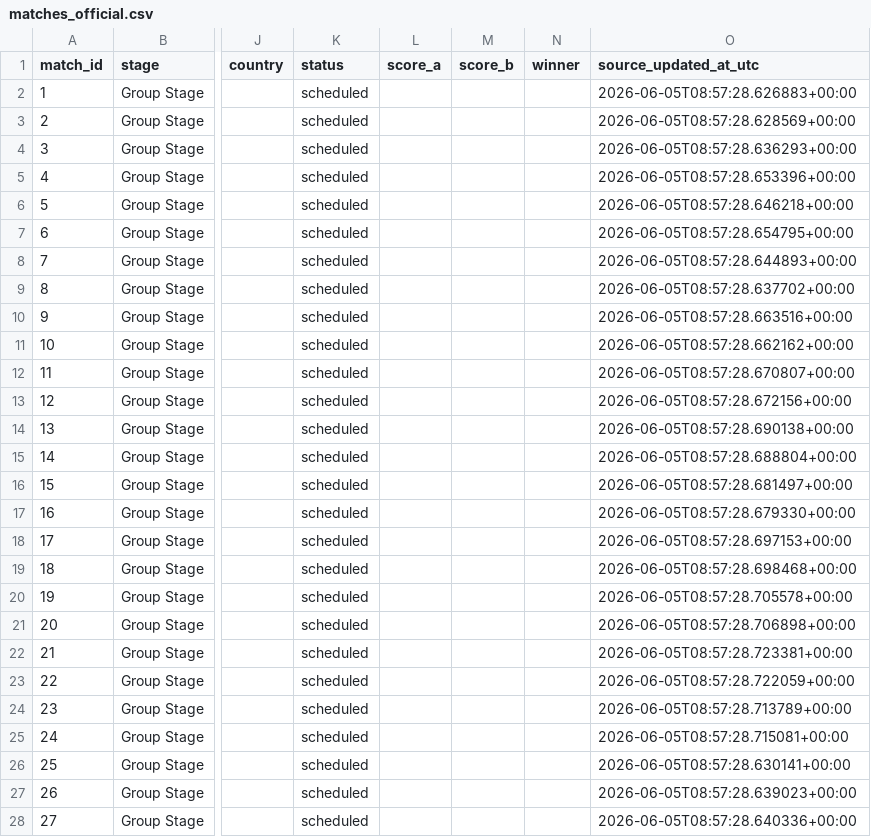
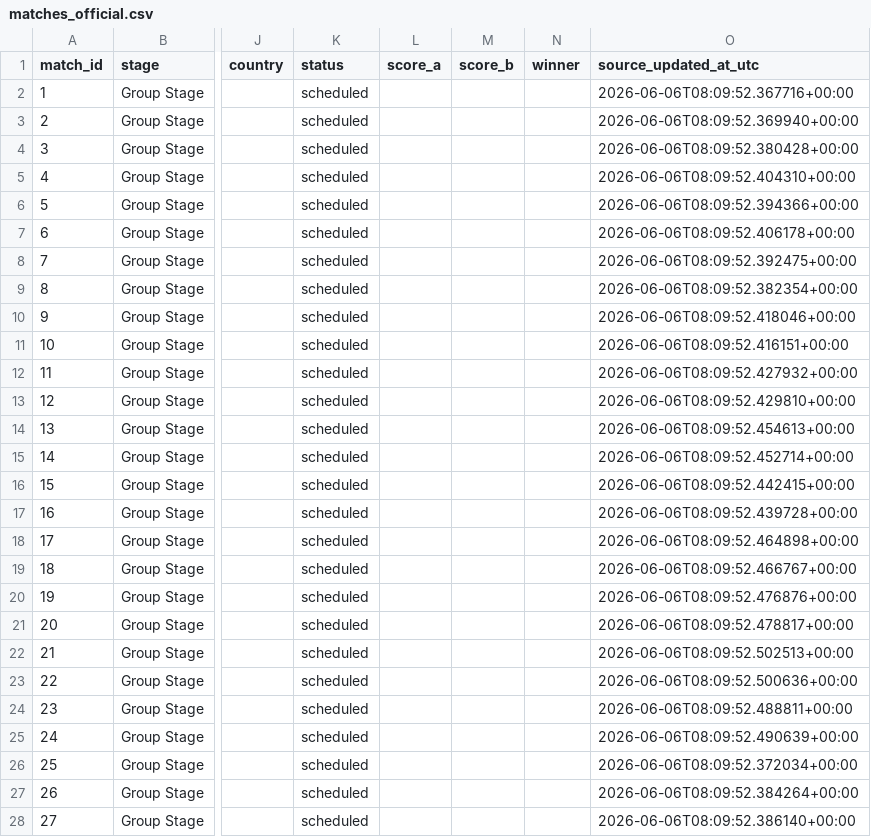
Before and after one commit to MigzXYZ/world-cup-2026-intelligence-lab, a CSV file: data/matches_official.csv, drawn as a sheet; only a part is shown, gaps mark what is left out; the diff covers the shown part only; the diff names each change by its address in the sheet, - before the commit and + after, or states it on an @@ line.

```diff
--- a/data/matches_official.csv
+++ b/data/matches_official.csv
-O2 (source_updated_at_utc): 2026-06-05T08:57:28.626883+00:00
+O2 (source_updated_at_utc): 2026-06-06T08:09:52.367716+00:00
-O3 (source_updated_at_utc): 2026-06-05T08:57:28.628569+00:00
+O3 (source_updated_at_utc): 2026-06-06T08:09:52.369940+00:00
-O4 (source_updated_at_utc): 2026-06-05T08:57:28.636293+00:00
+O4 (source_updated_at_utc): 2026-06-06T08:09:52.380428+00:00
-O5 (source_updated_at_utc): 2026-06-05T08:57:28.653396+00:00
+O5 (source_updated_at_utc): 2026-06-06T08:09:52.404310+00:00
-O6 (source_updated_at_utc): 2026-06-05T08:57:28.646218+00:00
+O6 (source_updated_at_utc): 2026-06-06T08:09:52.394366+00:00
-O7 (source_updated_at_utc): 2026-06-05T08:57:28.654795+00:00
+O7 (source_updated_at_utc): 2026-06-06T08:09:52.406178+00:00
-O8 (source_updated_at_utc): 2026-06-05T08:57:28.644893+00:00
+O8 (source_updated_at_utc): 2026-06-06T08:09:52.392475+00:00
-O9 (source_updated_at_utc): 2026-06-05T08:57:28.637702+00:00
+O9 (source_updated_at_utc): 2026-06-06T08:09:52.382354+00:00
-O10 (source_updated_at_utc): 2026-06-05T08:57:28.663516+00:00
+O10 (source_updated_at_utc): 2026-06-06T08:09:52.418046+00:00
-O11 (source_updated_at_utc): 2026-06-05T08:57:28.662162+00:00
+O11 (source_updated_at_utc): 2026-06-06T08:09:52.416151+00:00
-O12 (source_updated_at_utc): 2026-06-05T08:57:28.670807+00:00
+O12 (source_updated_at_utc): 2026-06-06T08:09:52.427932+00:00
-O13 (source_updated_at_utc): 2026-06-05T08:57:28.672156+00:00
+O13 (source_updated_at_utc): 2026-06-06T08:09:52.429810+00:00
-O14 (source_updated_at_utc): 2026-06-05T08:57:28.690138+00:00
+O14 (source_updated_at_utc): 2026-06-06T08:09:52.454613+00:00
-O15 (source_updated_at_utc): 2026-06-05T08:57:28.688804+00:00
+O15 (source_updated_at_utc): 2026-06-06T08:09:52.452714+00:00
-O16 (source_updated_at_utc): 2026-06-05T08:57:28.681497+00:00
+O16 (source_updated_at_utc): 2026-06-06T08:09:52.442415+00:00
-O17 (source_updated_at_utc): 2026-06-05T08:57:28.679330+00:00
+O17 (source_updated_at_utc): 2026-06-06T08:09:52.439728+00:00
-O18 (source_updated_at_utc): 2026-06-05T08:57:28.697153+00:00
+O18 (source_updated_at_utc): 2026-06-06T08:09:52.464898+00:00
-O19 (source_updated_at_utc): 2026-06-05T08:57:28.698468+00:00
+O19 (source_updated_at_utc): 2026-06-06T08:09:52.466767+00:00
-O20 (source_updated_at_utc): 2026-06-05T08:57:28.705578+00:00
+O20 (source_updated_at_utc): 2026-06-06T08:09:52.476876+00:00
-O21 (source_updated_at_utc): 2026-06-05T08:57:28.706898+00:00
+O21 (source_updated_at_utc): 2026-06-06T08:09:52.478817+00:00
-O22 (source_updated_at_utc): 2026-06-05T08:57:28.723381+00:00
+O22 (source_updated_at_utc): 2026-06-06T08:09:52.502513+00:00
-O23 (source_updated_at_utc): 2026-06-05T08:57:28.722059+00:00
+O23 (source_updated_at_utc): 2026-06-06T08:09:52.500636+00:00
-O24 (source_updated_at_utc): 2026-06-05T08:57:28.713789+00:00
+O24 (source_updated_at_utc): 2026-06-06T08:09:52.488811+00:00
-O25 (source_updated_at_utc): 2026-06-05T08:57:28.715081+00:00
+O25 (source_updated_at_utc): 2026-06-06T08:09:52.490639+00:00
-O26 (source_updated_at_utc): 2026-06-05T08:57:28.630141+00:00
+O26 (source_updated_at_utc): 2026-06-06T08:09:52.372034+00:00
-O27 (source_updated_at_utc): 2026-06-05T08:57:28.639023+00:00
+O27 (source_updated_at_utc): 2026-06-06T08:09:52.384264+00:00
-O28 (source_updated_at_utc): 2026-06-05T08:57:28.640336+00:00
+O28 (source_updated_at_utc): 2026-06-06T08:09:52.386140+00:00
```
Also changed, not shown: 45 edited cells elsewhere in this file, data/processed/matches_current.csv, data/processed/teams_current.csv, 9 other files.
